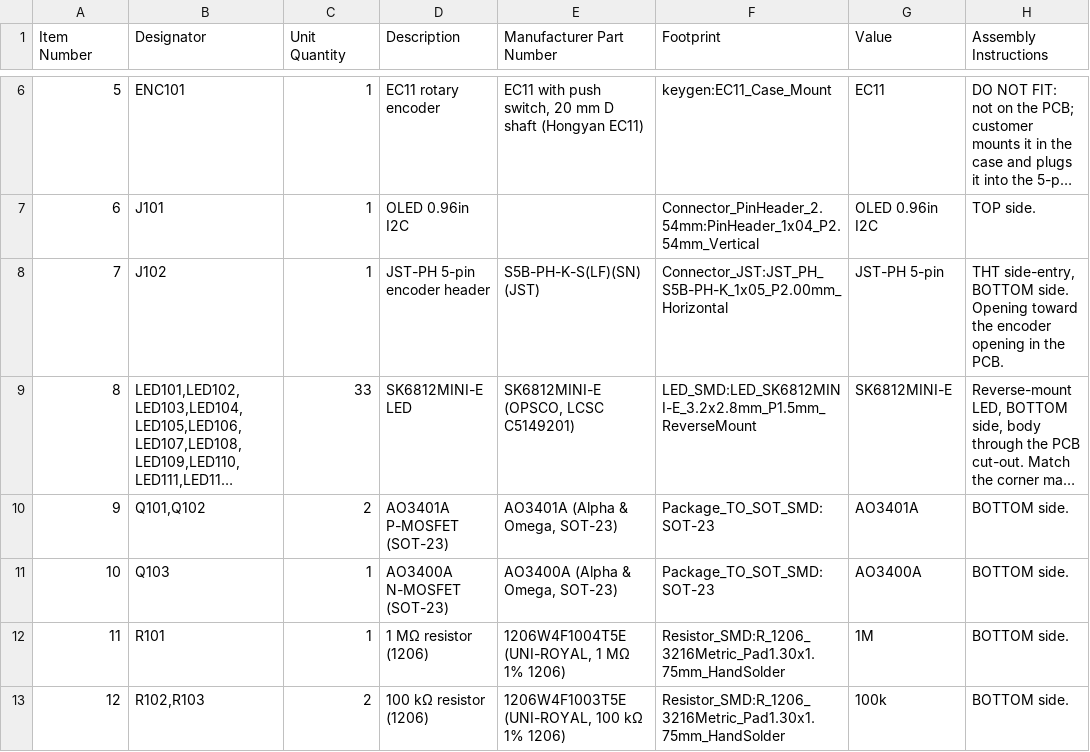
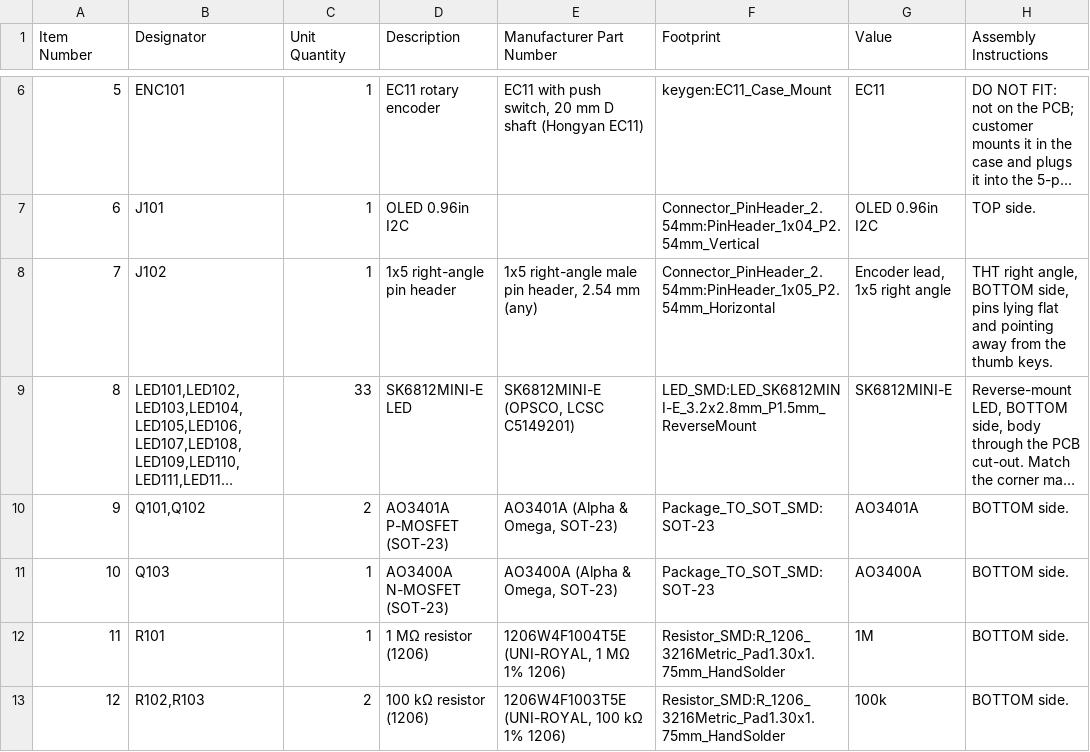
Before and after one commit to milindmadhukar/keygen, a CSV file: fab/BOM-assembly-left.csv, drawn as a sheet; only a part is shown, gaps mark what is left out; long unchanged cells end in …; the diff names each change by its address in the sheet, - before the commit and + after, or states it on an @@ line.

```diff
--- a/fab/BOM-assembly-left.csv
+++ b/fab/BOM-assembly-left.csv
-D8 (Description): JST-PH 5-pin encoder header
+D8 (Description): 1x5 right-angle pin header
-E8 (Manufacturer Part Number): S5B-PH-K-S(LF)(SN) (JST)
+E8 (Manufacturer Part Number): 1x5 right-angle male pin header, 2.54 mm (any)
-F8 (Footprint): Connector_JST:JST_PH_S5B-PH-K_1x05_P2.00mm_Horizontal
+F8 (Footprint): Connector_PinHeader_2.54mm:PinHeader_1x05_P2.54mm_Horizontal
-G8 (Value): JST-PH 5-pin
+G8 (Value): Encoder lead, 1x5 right angle
-H8 (Assembly Instructions): THT side-entry, BOTTOM side. Opening toward the encoder opening in the PCB.
+H8 (Assembly Instructions): THT right angle, BOTTOM side, pins lying flat and pointing away from the thumb keys.
```
Also changed, not shown: bom/bom.csv, fab/BOM-assembly-right.csv, 29 other files.
